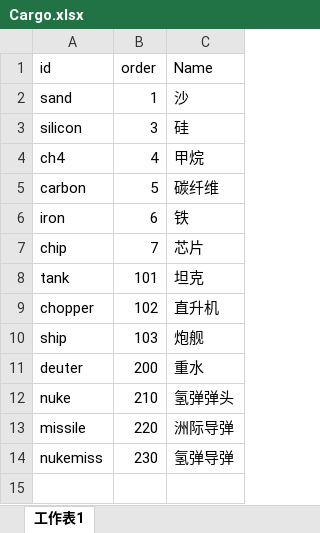
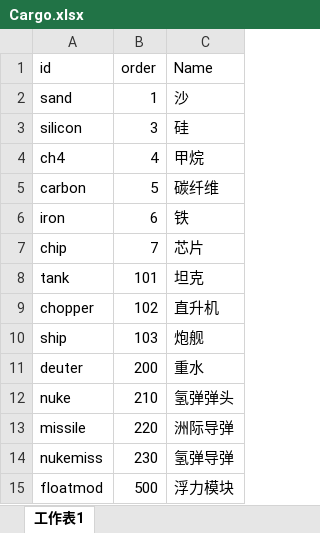
Before and after one commit to atom-chen/AnnoArk2, an Excel workbook: Client/assets/Csv/Cargo.xlsx, sheet 工作表1, drawn as a sheet; values as stored, in another font and other column widths than the file's, no borders; the diff names each change by its address in the sheet, - before the commit and + after, or states it on an @@ line.

```diff
--- a/Client/assets/Csv/Cargo.xlsx (sheet 工作表1)
+++ b/Client/assets/Csv/Cargo.xlsx (sheet 工作表1)
+row 15: floatmod | 500 | 浮力模块
```
Also changed, not shown: Client/assets/Csv/Building.xlsx, 2 other files.
